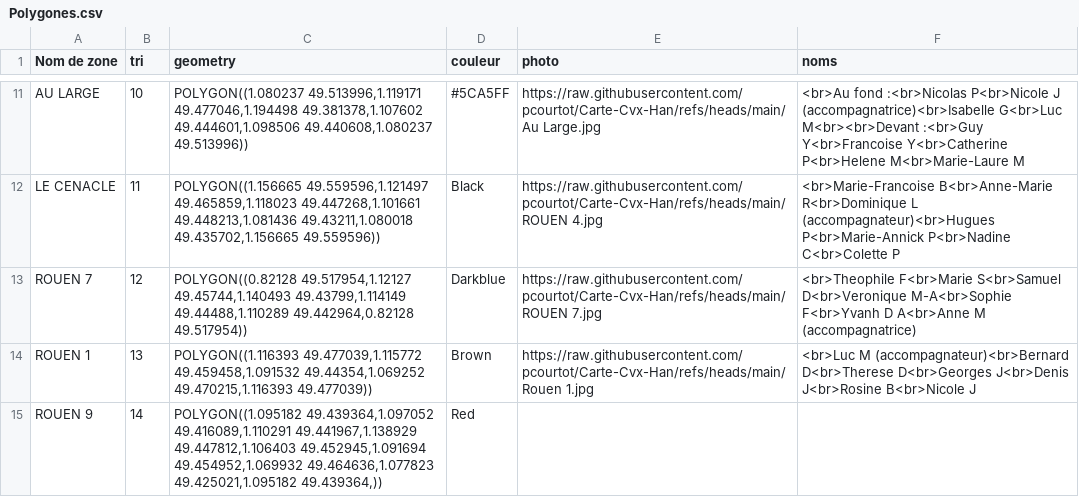
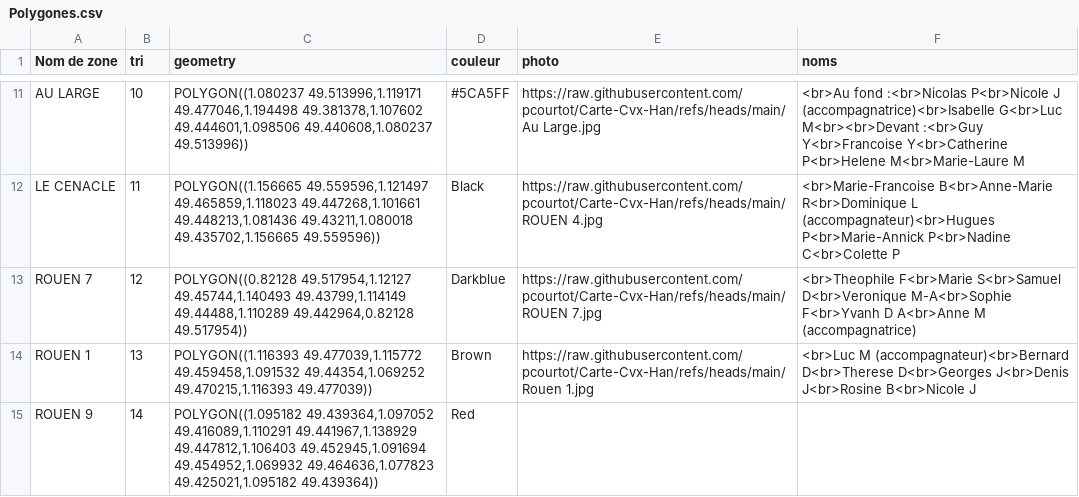
Before and after one commit to pcourtot/Carte-Cvx-Han, a CSV file: Polygones.csv, drawn as a sheet; only a part is shown, gaps mark what is left out.

Commit message:
Add files via upload

```diff
--- a/Polygones.csv
+++ b/Polygones.csv
@@ -14,2 +14,2 @@ ROUEN 7;12;POLYGON((0.82128 49.517954,1.12127 49.45744,1.140493 49.43799,1.11414
 ROUEN 1;13;POLYGON((1.116393 49.477039,1.115772 49.459458,1.091532 49.44354,1.069252 49.470215,1.116393 49.477039));Brown;https://raw.githubusercontent.com/pcourtot/Carte-Cvx-Han/refs/heads/main/Rouen 1.jpg;<br>Luc M (accompagnateur)<br>Bernard D<br>Therese D<br>Georges J<br>Denis J<br>Rosine B<br>Nicole J
-ROUEN 9;14;POLYGON((1.095182 49.439364,1.097052 49.416089,1.110291 49.441967,1.138929 49.447812,1.106403 49.452945,1.091694 49.454952,1.069932 49.464636,1.077823 49.425021,1.095182 49.439364,));Red;;
+ROUEN 9;14;POLYGON((1.095182 49.439364,1.097052 49.416089,1.110291 49.441967,1.138929 49.447812,1.106403 49.452945,1.091694 49.454952,1.069932 49.464636,1.077823 49.425021,1.095182 49.439364));Red;;
```
